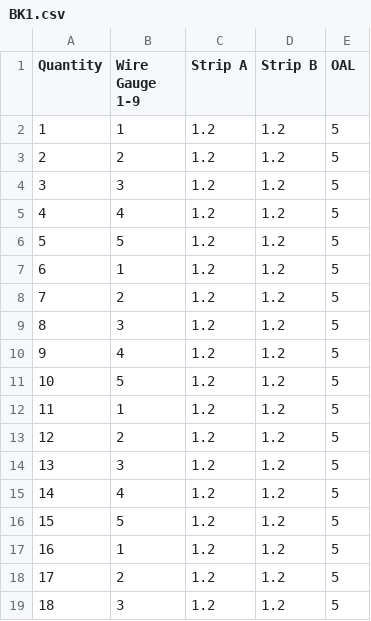
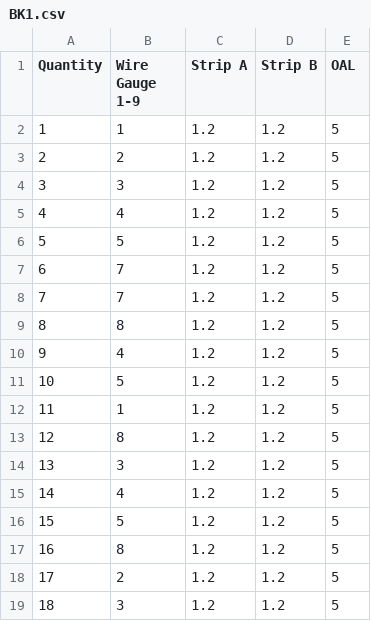
Before and after one commit to kabrezi/bstrip, a CSV file: src/BK1.csv, drawn as a sheet.

```diff
--- a/src/BK1.csv
+++ b/src/BK1.csv
@@ -6,5 +6,5 @@ Quantity,Wire Gauge 1-9,Strip A,Strip B,OAL
 5,5,1.2,1.2,5
-6,1,1.2,1.2,5
-7,2,1.2,1.2,5
-8,3,1.2,1.2,5
+6,7,1.2,1.2,5
+7,7,1.2,1.2,5
+8,8,1.2,1.2,5
 9,4,1.2,1.2,5
@@ -12,3 +12,3 @@ Quantity,Wire Gauge 1-9,Strip A,Strip B,OAL
 11,1,1.2,1.2,5
-12,2,1.2,1.2,5
+12,8,1.2,1.2,5
 13,3,1.2,1.2,5
@@ -16,3 +16,3 @@ Quantity,Wire Gauge 1-9,Strip A,Strip B,OAL
 15,5,1.2,1.2,5
-16,1,1.2,1.2,5
+16,8,1.2,1.2,5
 17,2,1.2,1.2,5
```
Also changed, not shown: 3 other files.
